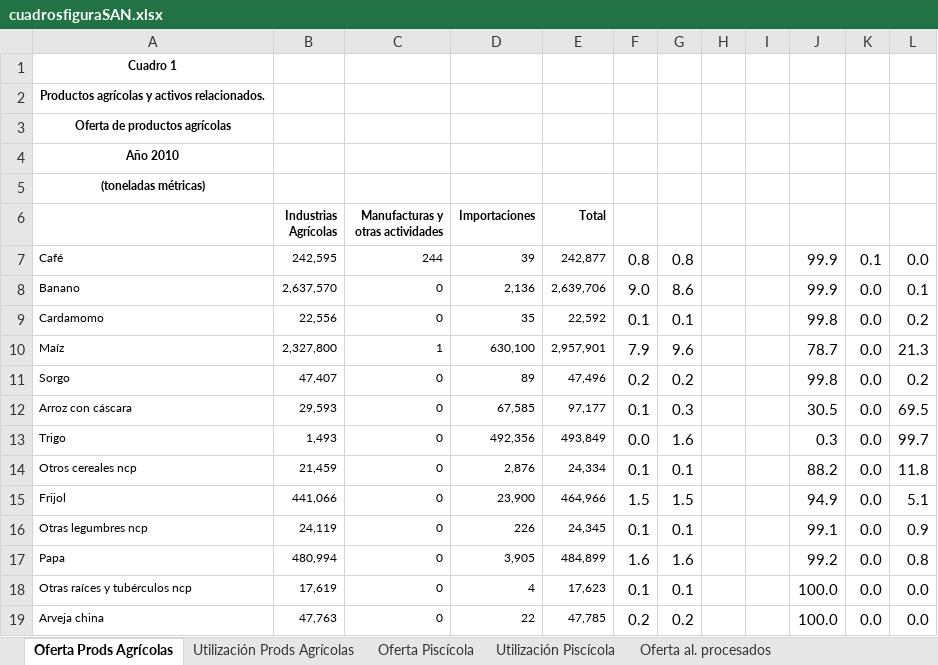
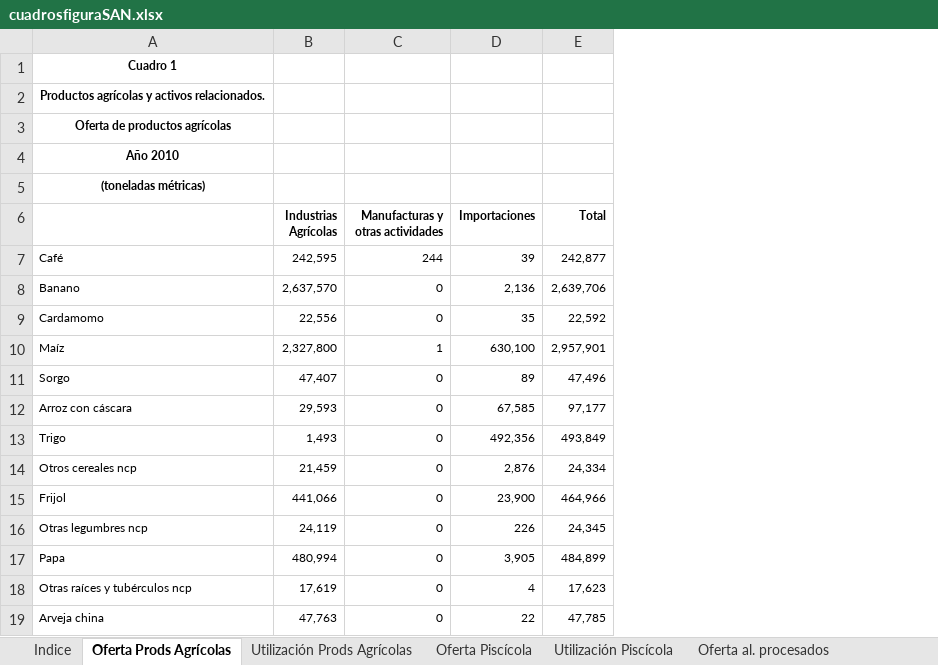
Before and after one commit to renatovargas/caesan, an Excel workbook: docs/cuadrosfiguraSAN.xlsx, sheet Oferta Prods Agrícolas, drawn as a sheet; only a part is shown; values as stored, in another font and other column widths than the file's, no borders; the diff names each change by its address in the sheet, - before the commit and + after, or states it on an @@ line.

```diff
--- a/docs/cuadrosfiguraSAN.xlsx (sheet Oferta Prods Agrícolas)
+++ b/docs/cuadrosfiguraSAN.xlsx (sheet Oferta Prods Agrícolas)
+sheet tab: Indice
-column F, rows 7-19: 0.8 | 9.0 | 0.1 | 7.9 | 0.2 | 0.1 | 0.0 | 0.1 | 1.5 | 0.1 | 1.6 | 0.1 | 0.2
-column G, rows 7-19: 0.8 | 8.6 | 0.1 | 9.6 | 0.2 | 0.3 | 1.6 | 0.1 | 1.5 | 0.1 | 1.6 | 0.1 | 0.2
-column H, empty
-column I, empty
-column J, rows 7-19: 99.9 | 99.9 | 99.8 | 78.7 | 99.8 | 30.5 | 0.3 | 88.2 | 94.9 | 99.1 | 99.2 | 100.0 | 100.0
-column K, rows 7-19: 0.1 | 0.0 | 0.0 | 0.0 | 0.0 | 0.0 | 0.0 | 0.0 | 0.0 | 0.0 | 0.0 | 0.0 | 0.0
-column L, rows 7-19: 0.0 | 0.1 | 0.2 | 21.3 | 0.2 | 69.5 | 99.7 | 11.8 | 5.1 | 0.9 | 0.8 | 0.0 | 0.0
```
Also changed, not shown: sheet Utilización de al. procesados, sheet Utilización de energía, sheet Utilización Prods Agrícolas, sheet Utilización de agua, sheet Oferta Piscícola, sheet Utilización Piscícola, 1 more sheet, charts or pictures, 3 other files.
